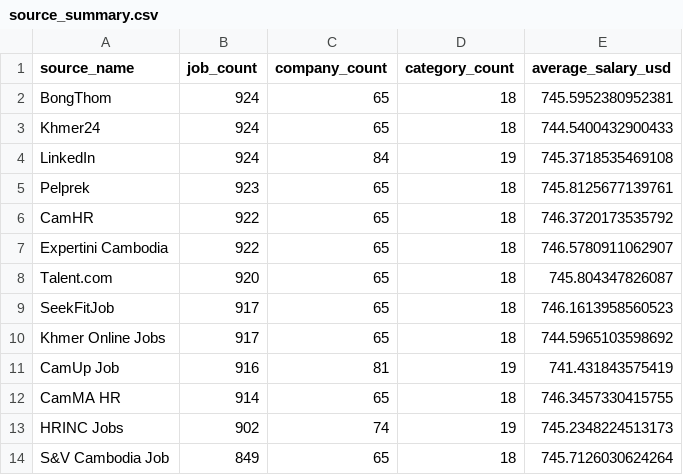
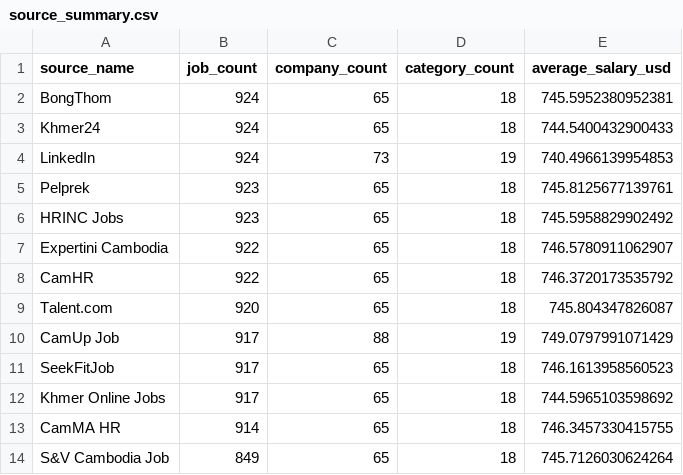
Before and after one commit to Sotheara-HEANG/Cambodia-Job-Market-Analysis, a CSV file: data/powerbi/source_summary.csv, drawn as a sheet.

```diff
--- a/data/powerbi/source_summary.csv
+++ b/data/powerbi/source_summary.csv
@@ -3,12 +3,12 @@ BongThom,924,65,18,745.5952380952381
 Khmer24,924,65,18,744.5400432900433
-LinkedIn,924,84,19,745.3718535469108
+LinkedIn,924,73,19,740.4966139954853
 Pelprek,923,65,18,745.8125677139761
+HRINC Jobs,923,65,18,745.5958829902492
+Expertini Cambodia,922,65,18,746.5780911062907
 CamHR,922,65,18,746.3720173535792
-Expertini Cambodia,922,65,18,746.5780911062907
 Talent.com,920,65,18,745.804347826087
+CamUp Job,917,88,19,749.0797991071429
 SeekFitJob,917,65,18,746.1613958560523
 Khmer Online Jobs,917,65,18,744.5965103598692
-CamUp Job,916,81,19,741.431843575419
 CamMA HR,914,65,18,746.3457330415755
-HRINC Jobs,902,74,19,745.2348224513173
 S&V Cambodia Job,849,65,18,745.7126030624264
```
Also changed, not shown: data/powerbi/category_summary.csv, data/powerbi/company_hiring_summary.csv, 6 other files.
